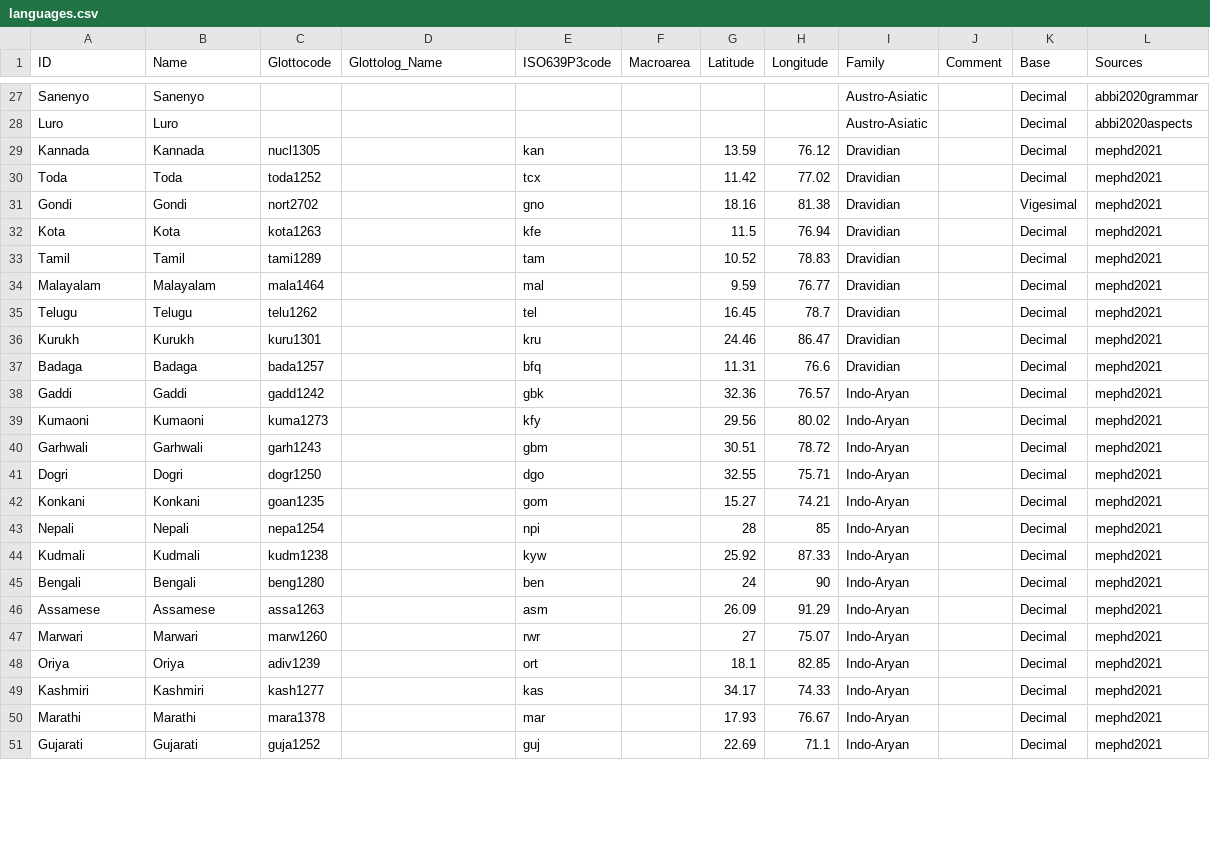
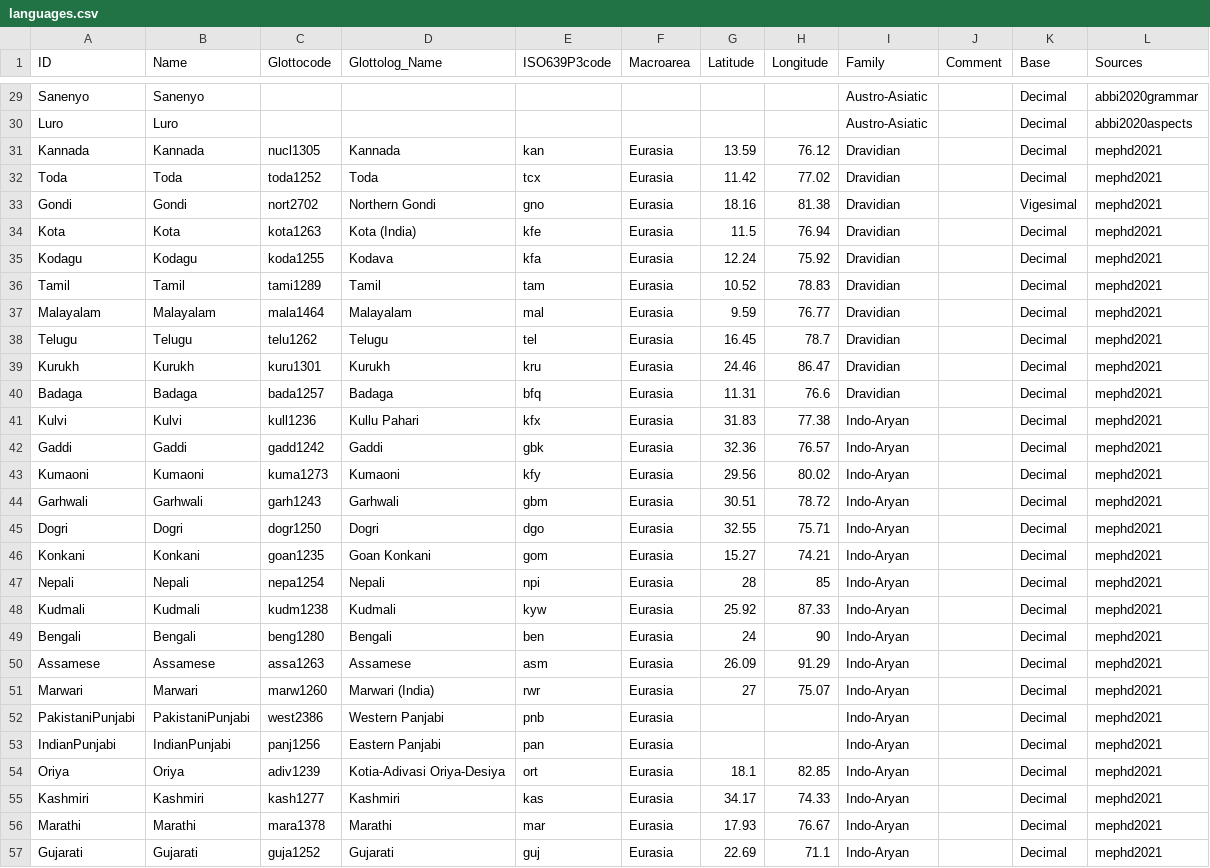
Before and after one commit to numeralbank/sand, a CSV file: cldf/languages.csv, drawn as a sheet; only a part is shown, gaps mark what is left out; the diff covers the shown part only.

```diff
--- a/cldf/languages.csv
+++ b/cldf/languages.csv
@@ -28,24 +30,28 @@ Sanenyo,Sanenyo,,,,,,,Austro-Asiatic,,Decimal,abbi2020grammar
 Luro,Luro,,,,,,,Austro-Asiatic,,Decimal,abbi2020aspects
-Kannada,Kannada,nucl1305,,kan,,13.59,76.12,Dravidian,,Decimal,mephd2021
-Toda,Toda,toda1252,,tcx,,11.42,77.02,Dravidian,,Decimal,mephd2021
-Gondi,Gondi,nort2702,,gno,,18.16,81.38,Dravidian,,Vigesimal,mephd2021
-Kota,Kota,kota1263,,kfe,,11.5,76.94,Dravidian,,Decimal,mephd2021
-Tamil,Tamil,tami1289,,tam,,10.52,78.83,Dravidian,,Decimal,mephd2021
-Malayalam,Malayalam,mala1464,,mal,,9.59,76.77,Dravidian,,Decimal,mephd2021
-Telugu,Telugu,telu1262,,tel,,16.45,78.7,Dravidian,,Decimal,mephd2021
-Kurukh,Kurukh,kuru1301,,kru,,24.46,86.47,Dravidian,,Decimal,mephd2021
-Badaga,Badaga,bada1257,,bfq,,11.31,76.6,Dravidian,,Decimal,mephd2021
-Gaddi,Gaddi,gadd1242,,gbk,,32.36,76.57,Indo-Aryan,,Decimal,mephd2021
-Kumaoni,Kumaoni,kuma1273,,kfy,,29.56,80.02,Indo-Aryan,,Decimal,mephd2021
-Garhwali,Garhwali,garh1243,,gbm,,30.51,78.72,Indo-Aryan,,Decimal,mephd2021
-Dogri,Dogri,dogr1250,,dgo,,32.55,75.71,Indo-Aryan,,Decimal,mephd2021
-Konkani,Konkani,goan1235,,gom,,15.27,74.21,Indo-Aryan,,Decimal,mephd2021
-Nepali,Nepali,nepa1254,,npi,,28,85,Indo-Aryan,,Decimal,mephd2021
-Kudmali,Kudmali,kudm1238,,kyw,,25.92,87.33,Indo-Aryan,,Decimal,mephd2021
-Bengali,Bengali,beng1280,,ben,,24,90,Indo-Aryan,,Decimal,mephd2021
-Assamese,Assamese,assa1263,,asm,,26.09,91.29,Indo-Aryan,,Decimal,mephd2021
-Marwari,Marwari,marw1260,,rwr,,27,75.07,Indo-Aryan,,Decimal,mephd2021
-Oriya,Oriya,adiv1239,,ort,,18.1,82.85,Indo-Aryan,,Decimal,mephd2021
-Kashmiri,Kashmiri,kash1277,,kas,,34.17,74.33,Indo-Aryan,,Decimal,mephd2021
-Marathi,Marathi,mara1378,,mar,,17.93,76.67,Indo-Aryan,,Decimal,mephd2021
-Gujarati,Gujarati,guja1252,,guj,,22.69,71.1,Indo-Aryan,,Decimal,mephd2021
+Kannada,Kannada,nucl1305,Kannada,kan,Eurasia,13.59,76.12,Dravidian,,Decimal,mephd2021
+Toda,Toda,toda1252,Toda,tcx,Eurasia,11.42,77.02,Dravidian,,Decimal,mephd2021
+Gondi,Gondi,nort2702,Northern Gondi,gno,Eurasia,18.16,81.38,Dravidian,,Vigesimal,mephd2021
+Kota,Kota,kota1263,Kota (India),kfe,Eurasia,11.5,76.94,Dravidian,,Decimal,mephd2021
+Kodagu,Kodagu,koda1255,Kodava,kfa,Eurasia,12.24,75.92,Dravidian,,Decimal,mephd2021
+Tamil,Tamil,tami1289,Tamil,tam,Eurasia,10.52,78.83,Dravidian,,Decimal,mephd2021
+Malayalam,Malayalam,mala1464,Malayalam,mal,Eurasia,9.59,76.77,Dravidian,,Decimal,mephd2021
+Telugu,Telugu,telu1262,Telugu,tel,Eurasia,16.45,78.7,Dravidian,,Decimal,mephd2021
+Kurukh,Kurukh,kuru1301,Kurukh,kru,Eurasia,24.46,86.47,Dravidian,,Decimal,mephd2021
+Badaga,Badaga,bada1257,Badaga,bfq,Eurasia,11.31,76.6,Dravidian,,Decimal,mephd2021
+Kulvi,Kulvi,kull1236,Kullu Pahari,kfx,Eurasia,31.83,77.38,Indo-Aryan,,Decimal,mephd2021
+Gaddi,Gaddi,gadd1242,Gaddi,gbk,Eurasia,32.36,76.57,Indo-Aryan,,Decimal,mephd2021
+Kumaoni,Kumaoni,kuma1273,Kumaoni,kfy,Eurasia,29.56,80.02,Indo-Aryan,,Decimal,mephd2021
+Garhwali,Garhwali,garh1243,Garhwali,gbm,Eurasia,30.51,78.72,Indo-Aryan,,Decimal,mephd2021
+Dogri,Dogri,dogr1250,Dogri,dgo,Eurasia,32.55,75.71,Indo-Aryan,,Decimal,mephd2021
+Konkani,Konkani,goan1235,Goan Konkani,gom,Eurasia,15.27,74.21,Indo-Aryan,,Decimal,mephd2021
+Nepali,Nepali,nepa1254,Nepali,npi,Eurasia,28,85,Indo-Aryan,,Decimal,mephd2021
+Kudmali,Kudmali,kudm1238,Kudmali,kyw,Eurasia,25.92,87.33,Indo-Aryan,,Decimal,mephd2021
+Bengali,Bengali,beng1280,Bengali,ben,Eurasia,24,90,Indo-Aryan,,Decimal,mephd2021
+Assamese,Assamese,assa1263,Assamese,asm,Eurasia,26.09,91.29,Indo-Aryan,,Decimal,mephd2021
+Marwari,Marwari,marw1260,Marwari (India),rwr,Eurasia,27,75.07,Indo-Aryan,,Decimal,mephd2021
+PakistaniPunjabi,PakistaniPunjabi,west2386,Western Panjabi,pnb,Eurasia,,,Indo-Aryan,,Decimal,mephd2021
+IndianPunjabi,IndianPunjabi,panj1256,Eastern Panjabi,pan,Eurasia,,,Indo-Aryan,,Decimal,mephd2021
+Oriya,Oriya,adiv1239,Kotia-Adivasi Oriya-Desiya,ort,Eurasia,18.1,82.85,Indo-Aryan,,Decimal,mephd2021
+Kashmiri,Kashmiri,kash1277,Kashmiri,kas,Eurasia,34.17,74.33,Indo-Aryan,,Decimal,mephd2021
+Marathi,Marathi,mara1378,Marathi,mar,Eurasia,17.93,76.67,Indo-Aryan,,Decimal,mephd2021
+Gujarati,Gujarati,guja1252,Gujarati,guj,Eurasia,22.69,71.1,Indo-Aryan,,Decimal,mephd2021
```
Also changed, not shown: 3 added rows and 84 edited cells elsewhere in this file, 7 other files.
